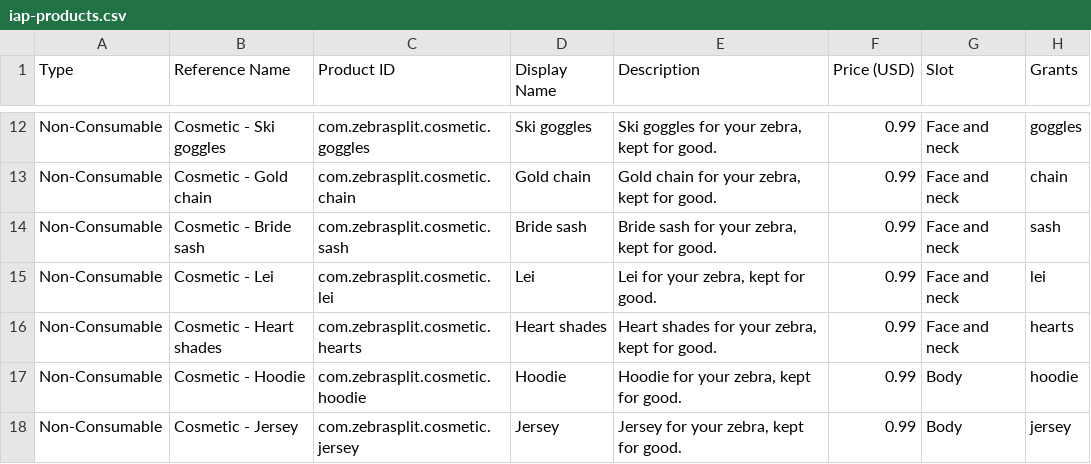
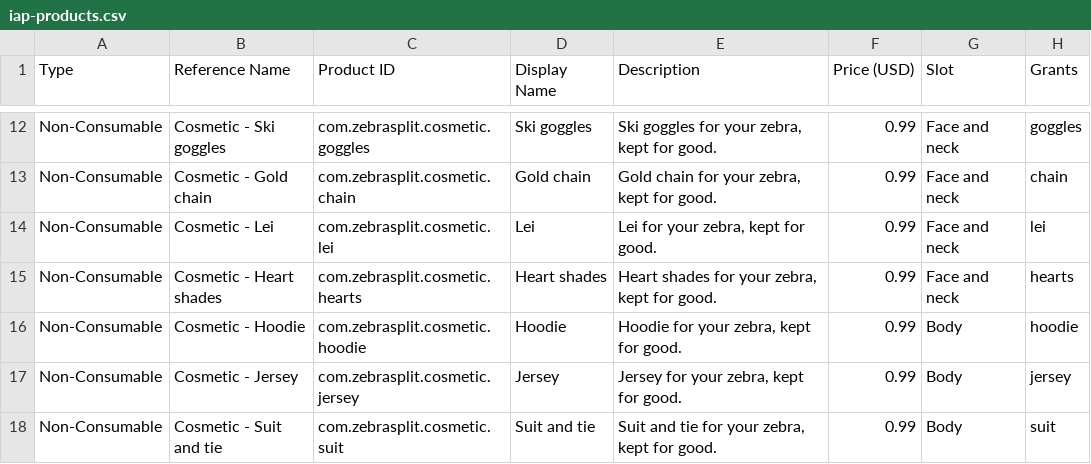
Before and after one commit to bradrussell1/zebrasplit, a CSV file: docs/ops/iap-products.csv, drawn as a sheet; only a part is shown, gaps mark what is left out; the shorter side is filled out with more unchanged rows.

```diff
--- a/docs/ops/iap-products.csv
+++ b/docs/ops/iap-products.csv
@@ -13,3 +13,2 @@ Non-Consumable,Cosmetic - Ski goggles,com.zebrasplit.cosmetic.goggles,Ski goggle
 Non-Consumable,Cosmetic - Gold chain,com.zebrasplit.cosmetic.chain,Gold chain,"Gold chain for your zebra, kept for good.",0.99,Face and neck,chain
-Non-Consumable,Cosmetic - Bride sash,com.zebrasplit.cosmetic.sash,Bride sash,"Bride sash for your zebra, kept for good.",0.99,Face and neck,sash
 Non-Consumable,Cosmetic - Lei,com.zebrasplit.cosmetic.lei,Lei,"Lei for your zebra, kept for good.",0.99,Face and neck,lei
```
Also changed, not shown: 6 other files.
